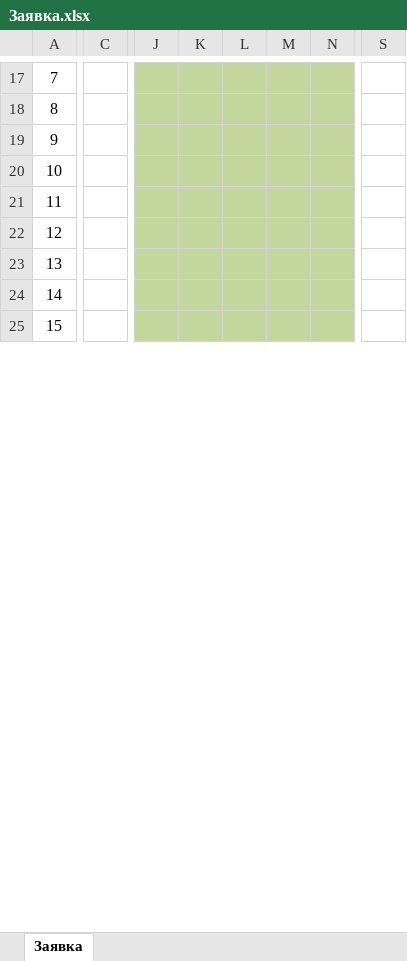
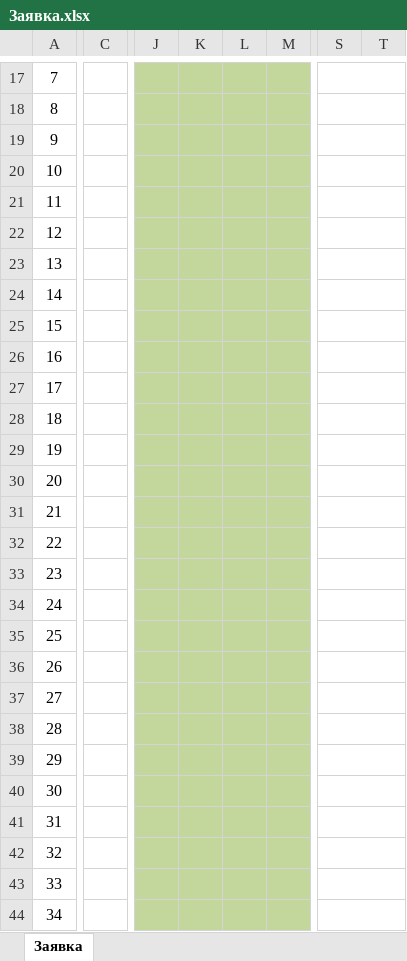
Before and after one commit to il12/synchroreg, an Excel workbook: assets/Заявка.xlsx, sheet Заявка, drawn as a sheet; only a part is shown, gaps mark what is left out; values as stored, in another font and other column widths than the file's, no borders; removed rows and columns are numbered as before the commit, all else as after; rows hold the shown columns only; the diff covers the shown part only; the diff names each change by its address in the sheet, - before the commit and + after, or states it on an @@ line.

```diff
--- a/assets/Заявка.xlsx (sheet Заявка)
+++ b/assets/Заявка.xlsx (sheet Заявка)
-column C, empty
+column C, empty
-column J, empty
-column K, empty
-column L, empty
-column M, empty
-column N, empty
+column J, empty
+column K, empty
+column L, empty
+column M, empty
+column T, empty
+S17:T17 merged
+S18:T18 merged
+S19:T19 merged
+S20:T20 merged
+S21:T21 merged
+S22:T22 merged
+S23:T23 merged
+S24:T24 merged
+S25:T25 merged
+row 26: 16
+row 27: 17
+row 28: 18
+row 29: 19
+row 30: 20
+row 31: 21
+row 32: 22
+row 33: 23
+row 34: 24
+row 35: 25
+row 36: 26
+row 37: 27
+row 38: 28
+row 39: 29
+row 40: 30
+row 41: 31
+row 42: 32
+row 43: 33
+row 44: 34
```
Also changed, not shown: 6 added rows, 1 removed row, 5 added columns, 3 removed columns, 4 edited cells, cell formats and merged cells elsewhere in this sheet, assets/TEAMS_SETUP_5.xlsx, assets/Образец.xlsx, 23 other files.
